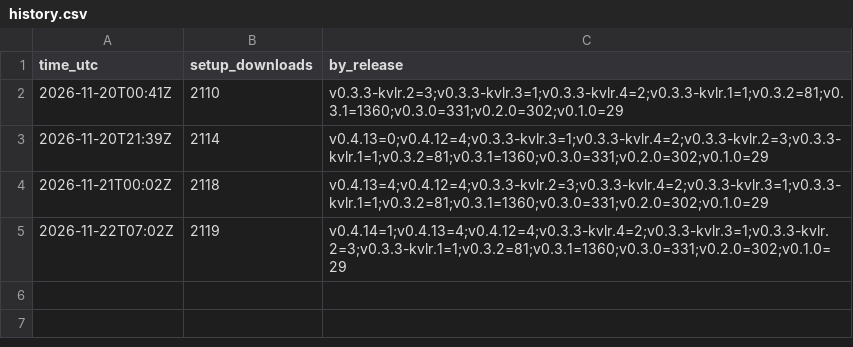
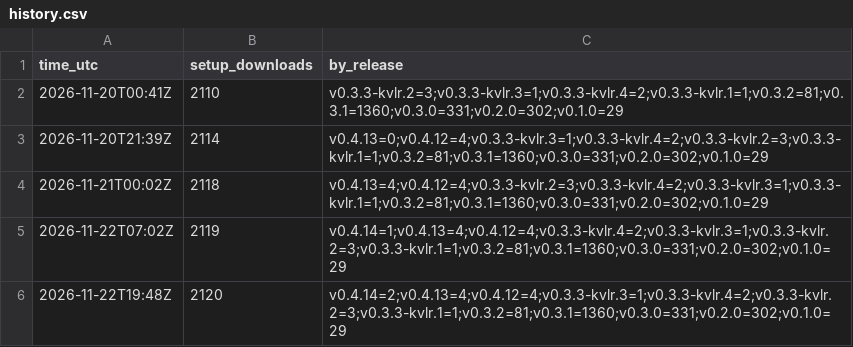
Before and after one commit to KvlrTV/kvlr-ps5-framegen, a CSV file: history.csv, drawn as a sheet; the diff names each change by its address in the sheet, - before the commit and + after, or states it on an @@ line.

```diff
--- a/history.csv
+++ b/history.csv
+row 6: 2026-11-22T19:48Z | 2120 | v0.4.14=2;v0.4.13=4;v0.4.12=4;v0.3.3-kvlr.3=1;v0.3.3-kvlr.4=2;v0.3.3-kvlr.2=3;v0.3.3-kvlr.1=1;v0.3.2=81;v0.3.1=1360;v0.3.0=331;v0.2.0=302;v0.1.0=29
```
